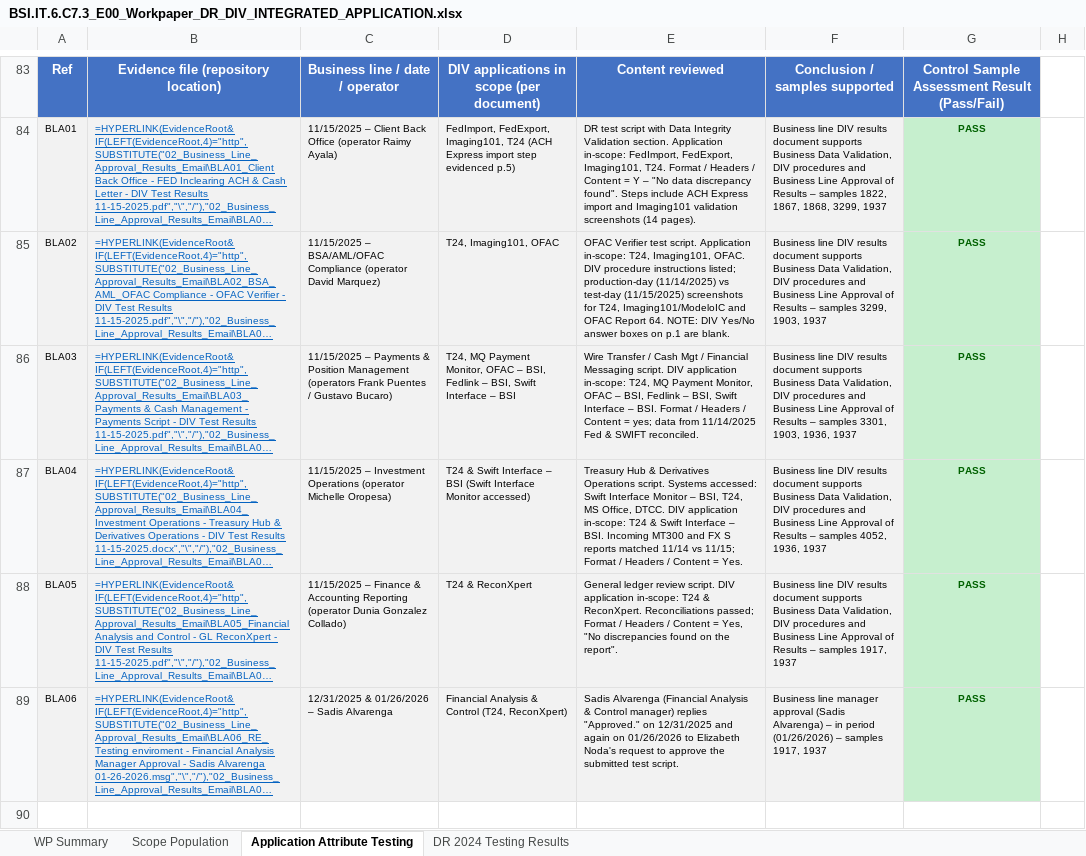
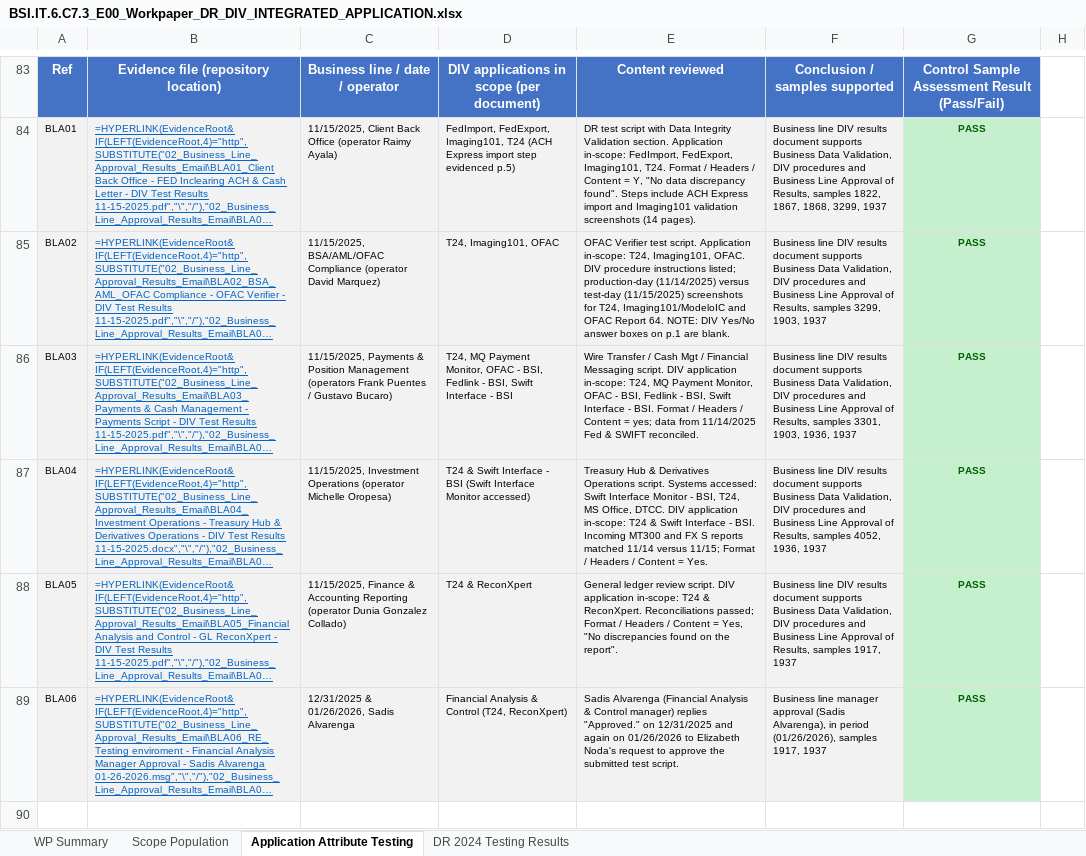
Before and after one commit to edwardfive-prog/Control-Testing-, an Excel workbook: BSI.IT.6.C7.3_E00_Workpaper_DR_DIV_INTEGRATED_APPLICATION.xlsx, sheet Application Attribute Testing, drawn as a sheet; only a part is shown, gaps mark what is left out; long unchanged cells end in …; values as stored, in another font and other column widths than the file's, no borders; formulas without a stored value are shown as written; the diff covers the shown part only; the diff names each change by its address in the sheet, - before the commit and + after, or states it on an @@ line.

```diff
--- a/BSI.IT.6.C7.3_E00_Workpaper_DR_DIV_INTEGRATED_APPLICATION.xlsx (sheet Application Attribute Testing)
+++ b/BSI.IT.6.C7.3_E00_Workpaper_DR_DIV_INTEGRATED_APPLICATION.xlsx (sheet Application Attribute Testing)
-C84: 11/15/2025 – Client Back…
+C84: 11/15/2025, Client Back…
-E84: …Content = Y – "No data…
+E84: …Content = Y, "No data…
-F84: …Approval of Results – samples 1822,…
+F84: …Approval of Results, samples 1822,…
-C85: 11/15/2025 – BSA/AML/OFAC Compliance…
+C85: 11/15/2025, BSA/AML/OFAC Compliance…
-E85: …production-day (11/14/2025) vs test-day (11/15/2025)…
+E85: …production-day (11/14/2025) versus test-day (11/15/2025)…
-F85: …Approval of Results – samples 3299,…
+F85: …Approval of Results, samples 3299,…
-C86: 11/15/2025 – Payments &…
+C86: 11/15/2025, Payments &…
-D86: …Monitor, OFAC – BSI, Fedlink – BSI, Swift Interface – BSI
+D86: …Monitor, OFAC - BSI, Fedlink - BSI, Swift Interface - BSI
-E86: …Monitor, OFAC – BSI, Fedlink – BSI, Swift Interface – BSI. Format…
+E86: …Monitor, OFAC - BSI, Fedlink - BSI, Swift Interface - BSI. Format…
-F86: …Approval of Results – samples 3301,…
+F86: …Approval of Results, samples 3301,…
-C87: 11/15/2025 – Investment Operations…
+C87: 11/15/2025, Investment Operations…
-D87: …Swift Interface – BSI (Swift…
+D87: …Swift Interface - BSI (Swift…
-E87: …Interface Monitor – BSI, T24, MS Office, DTCC. DIV application in-scope: T24 & Swift Interface – BSI. Incoming MT300 and FX S reports matched 11/14 vs 11/15; Format…
+E87: …Interface Monitor - BSI, T24, MS Office, DTCC. DIV application in-scope: T24 & Swift Interface - BSI. Incoming MT300 and FX S reports matched 11/14 versus 11/15; Format…
-F87: …Approval of Results – samples 4052,…
+F87: …Approval of Results, samples 4052,…
-C88: 11/15/2025 – Finance &…
+C88: 11/15/2025, Finance &…
-F88: …Approval of Results – samples 1917,…
+F88: …Approval of Results, samples 1917,…
-C89: 12/31/2025 & 01/26/2026 – Sadis Alvarenga
+C89: 12/31/2025 & 01/26/2026, Sadis Alvarenga
-F89: …approval (Sadis Alvarenga) – in period (01/26/2026) – samples 1917,…
+F89: …approval (Sadis Alvarenga), in period (01/26/2026), samples 1917,…
```
Also changed, not shown: 2 added rows, 2 removed rows and 302 edited cells elsewhere in this sheet, sheet WP Summary, sheet Scope Population.
